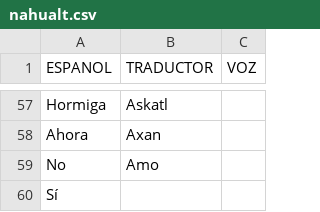
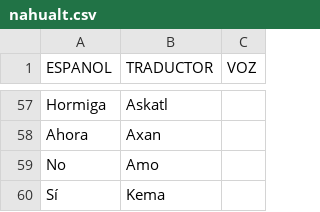
Before and after one commit to aplicacionnaualt-lgtm/diccionario, a CSV file: nahualt.csv, drawn as a sheet; only a part is shown, gaps mark what is left out.

Commit message:
Actualización con BOM UTF-8 para nahuatl - 2026-04-14T20:35:24.660Z

```diff
--- a/nahualt.csv
+++ b/nahualt.csv
@@ -59,2 +59,2 @@ Ahora	Axan
 No	Amo	
-Sí		
+Sí	Kema	
```
